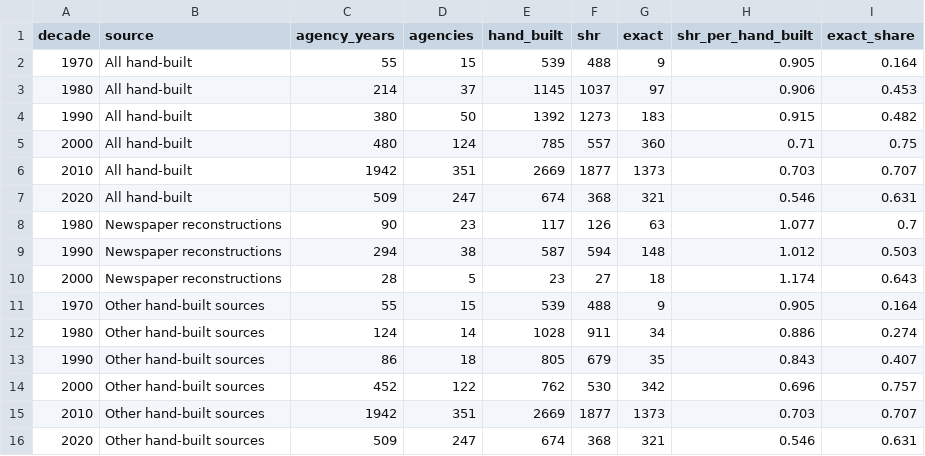
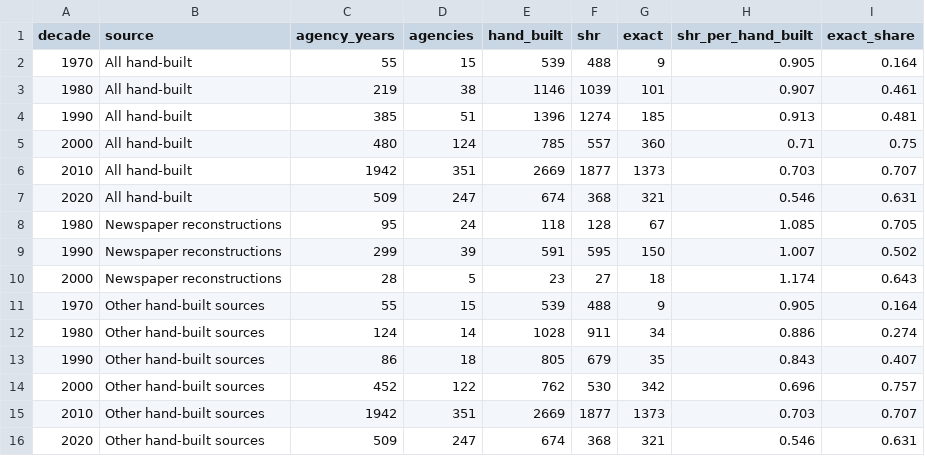
Before and after one commit to jnixy/agency-level-fatal-OIS, a CSV file: output/tables/shr_benchmark.csv, drawn as a sheet.

```diff
--- a/output/tables/shr_benchmark.csv
+++ b/output/tables/shr_benchmark.csv
@@ -2,4 +2,4 @@ decade,source,agency_years,agencies,hand_built,shr,exact,shr_per_hand_built,exac
 1970,All hand-built,55,15,539,488,9,0.905,0.164
-1980,All hand-built,214,37,1145,1037,97,0.906,0.453
-1990,All hand-built,380,50,1392,1273,183,0.915,0.482
+1980,All hand-built,219,38,1146,1039,101,0.907,0.461
+1990,All hand-built,385,51,1396,1274,185,0.913,0.481
 2000,All hand-built,480,124,785,557,360,0.71,0.75
@@ -7,4 +7,4 @@ decade,source,agency_years,agencies,hand_built,shr,exact,shr_per_hand_built,exac
 2020,All hand-built,509,247,674,368,321,0.546,0.631
-1980,Newspaper reconstructions,90,23,117,126,63,1.077,0.7
-1990,Newspaper reconstructions,294,38,587,594,148,1.012,0.503
+1980,Newspaper reconstructions,95,24,118,128,67,1.085,0.705
+1990,Newspaper reconstructions,299,39,591,595,150,1.007,0.502
 2000,Newspaper reconstructions,28,5,23,27,18,1.174,0.643
```
Also changed, not shown: data/clean/fe_agency_crosswalk.csv, output/tables/era_ratio_sensitivity.csv, 21 other files.
